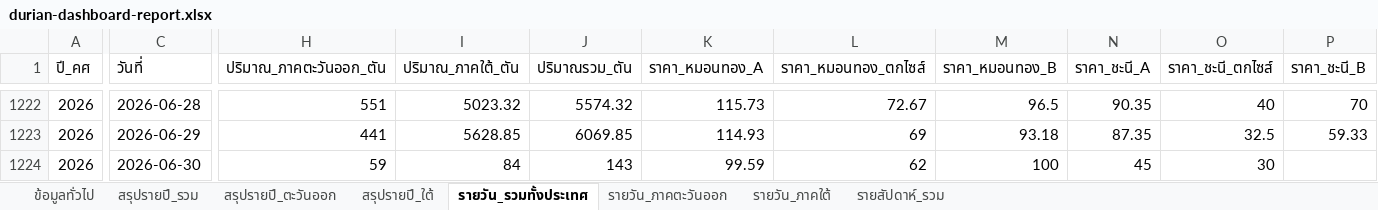
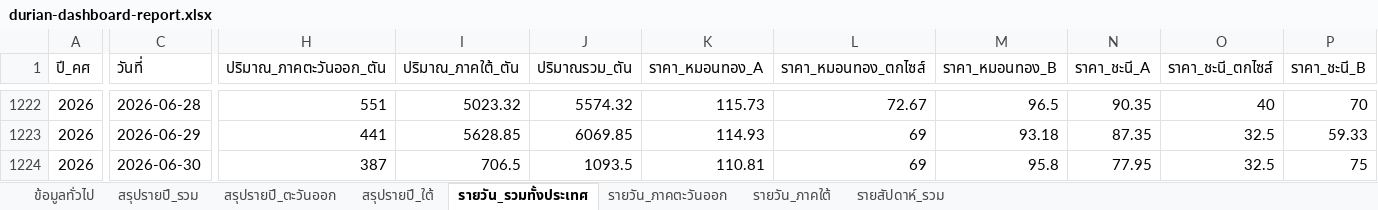
Before and after one commit to yohaken/cursor-agent, an Excel workbook: data/durian-dashboard-report.xlsx, sheet รายวัน_รวมทั้งประเทศ, drawn as a sheet; only a part is shown, gaps mark what is left out; values as stored, in another font and other column widths than the file's, no borders; the diff covers the shown part only; the diff names each change by its address in the sheet, - before the commit and + after, or states it on an @@ line.

```diff
--- a/data/durian-dashboard-report.xlsx (sheet รายวัน_รวมทั้งประเทศ)
+++ b/data/durian-dashboard-report.xlsx (sheet รายวัน_รวมทั้งประเทศ)
-H1224 (ปริมาณ_ภาคตะวันออก_ตัน): 59
+H1224 (ปริมาณ_ภาคตะวันออก_ตัน): 387
-I1224 (ปริมาณ_ภาคใต้_ตัน): 84
+I1224 (ปริมาณ_ภาคใต้_ตัน): 706.5
-J1224 (ปริมาณรวม_ตัน): 143
+J1224 (ปริมาณรวม_ตัน): 1093.5
-K1224 (ราคา_หมอนทอง_A): 99.59
+K1224 (ราคา_หมอนทอง_A): 110.81
-L1224 (ราคา_หมอนทอง_ตกไซส์): 62
+L1224 (ราคา_หมอนทอง_ตกไซส์): 69
-M1224 (ราคา_หมอนทอง_B): 100
+M1224 (ราคา_หมอนทอง_B): 95.8
-N1224 (ราคา_ชะนี_A): 45
+N1224 (ราคา_ชะนี_A): 77.95
-O1224 (ราคา_ชะนี_ตกไซส์): 30
+O1224 (ราคา_ชะนี_ตกไซส์): 32.5
-P1224 (ราคา_ชะนี_B): (empty)
+P1224 (ราคา_ชะนี_B): 75
```
Also changed, not shown: 8 edited cells elsewhere in this sheet, sheet รายวัน_ภาคใต้, sheet รายสัปดาห์_รวม, sheet รายวัน_ภาคตะวันออก, sheet สรุปรายปี_รวม, sheet สรุปรายปี_ใต้, sheet สรุปรายปี_ตะวันออก, 1 more sheet, 5 other files.
